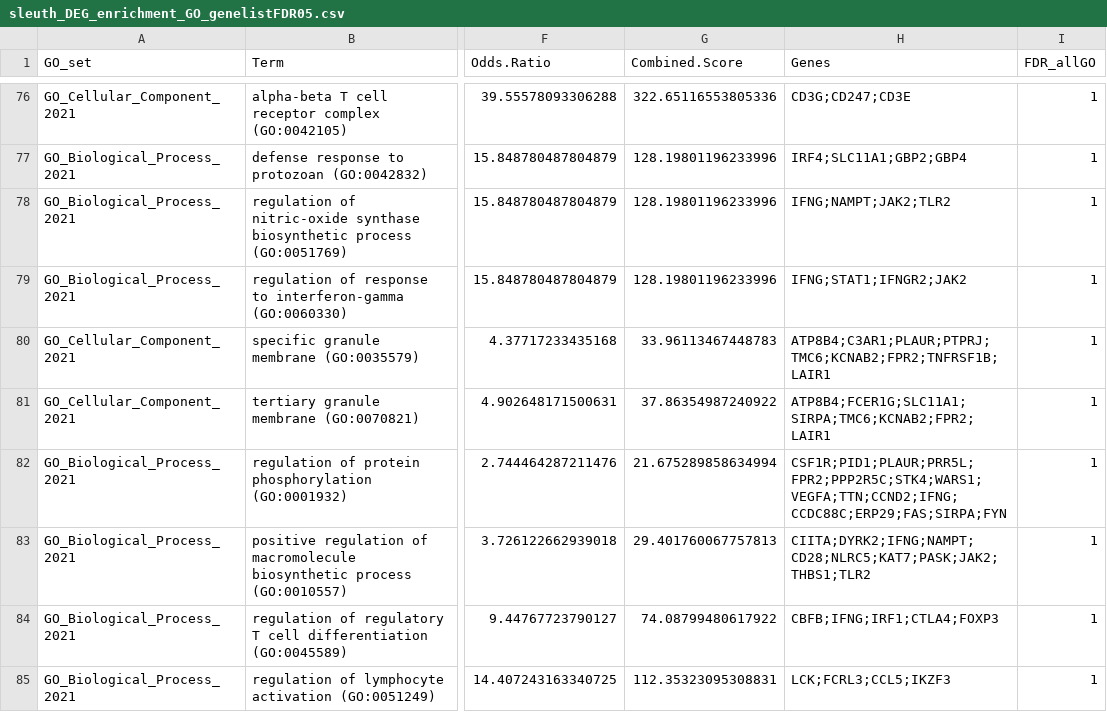
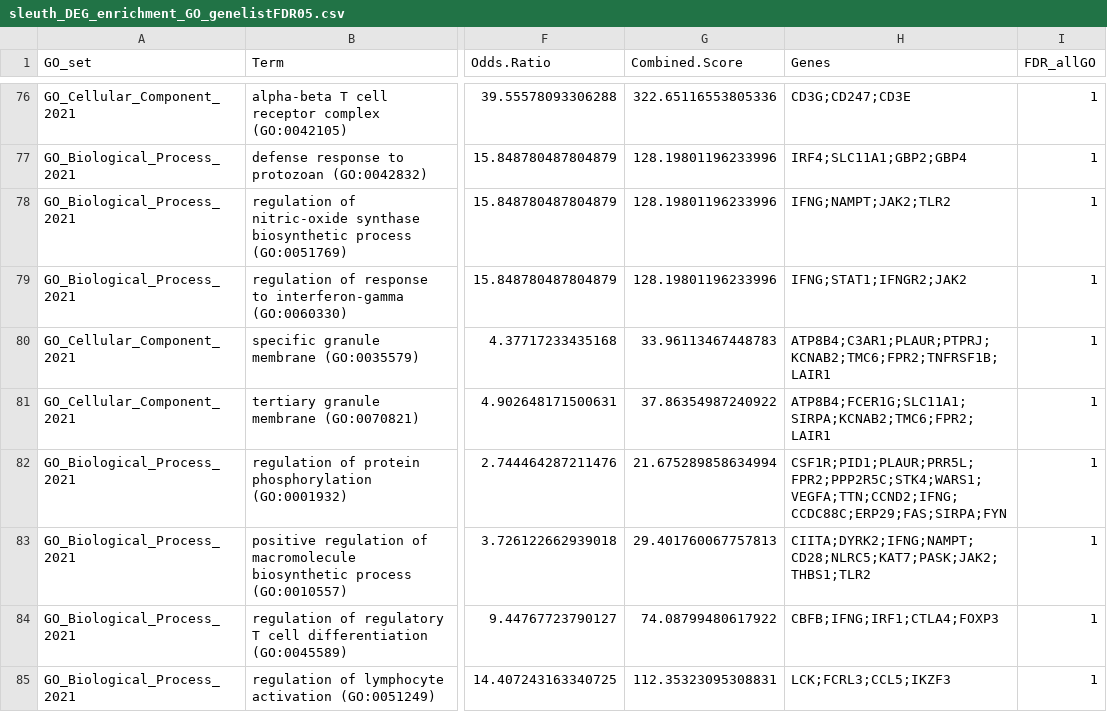
Before and after one commit to hawn-lab/RSTR_splice_public, a CSV file: results/gene_set_enrichment/sleuth_DEG_enrichment_GO_genelistFDR05.csv, drawn as a sheet; only a part is shown, gaps mark what is left out; the diff covers the shown part only; the diff names each change by its address in the sheet, - before the commit and + after, or states it on an @@ line.

Commit message:
Reknit enrichment Rmd

```diff
--- a/results/gene_set_enrichment/sleuth_DEG_enrichment_GO_genelistFDR05.csv
+++ b/results/gene_set_enrichment/sleuth_DEG_enrichment_GO_genelistFDR05.csv
-H80 (Genes): ATP8B4;C3AR1;PLAUR;PTPRJ;TMC6;KCNAB2;FPR2;TNFRSF1B;LAIR1
+H80 (Genes): ATP8B4;C3AR1;PLAUR;PTPRJ;KCNAB2;TMC6;FPR2;TNFRSF1B;LAIR1
-H81 (Genes): ATP8B4;FCER1G;SLC11A1;SIRPA;TMC6;KCNAB2;FPR2;LAIR1
+H81 (Genes): ATP8B4;FCER1G;SLC11A1;SIRPA;KCNAB2;TMC6;FPR2;LAIR1
```
Also changed, not shown: 51 edited cells elsewhere in this file, results/gene_set_enrichment/sleuth_DEG_enrichment_Hallmark_genelistFDR05.csv, 1 other file.
